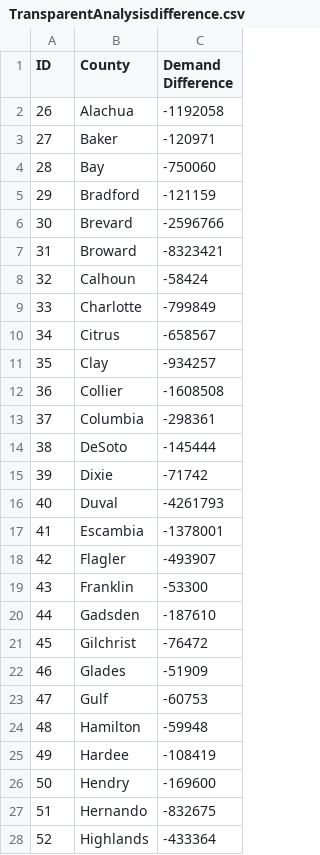
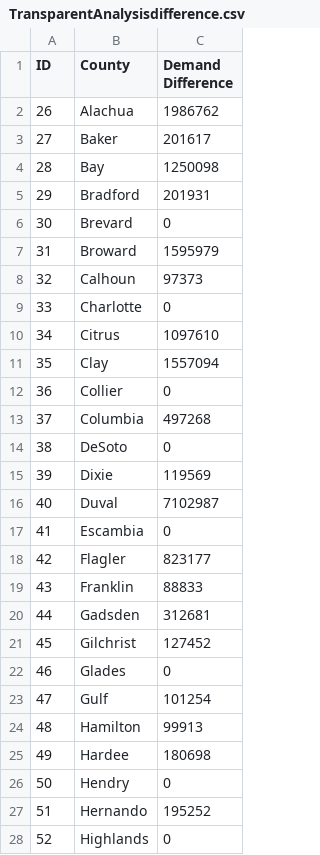
Before and after one commit to ChrisPikeDoesAThing/IECapstone, a CSV file: Model/CSVResults/TransparentAnalysisdifference.csv, drawn as a sheet; only a part is shown; the diff covers the shown part only.

```diff
--- a/Model/CSVResults/TransparentAnalysisdifference.csv
+++ b/Model/CSVResults/TransparentAnalysisdifference.csv
@@ -1,28 +1,28 @@
 ID,County,Demand Difference
-26,Alachua,-1192058
-27,Baker,-120971
-28,Bay,-750060
-29,Bradford,-121159
-30,Brevard,-2596766
-31,Broward,-8323421
-32,Calhoun,-58424
-33,Charlotte,-799849
-34,Citrus,-658567
-35,Clay,-934257
-36,Collier,-1608508
-37,Columbia,-298361
-38,DeSoto,-145444
-39,Dixie,-71742
-40,Duval,-4261793
-41,Escambia,-1378001
-42,Flagler,-493907
-43,Franklin,-53300
-44,Gadsden,-187610
-45,Gilchrist,-76472
-46,Glades,-51909
-47,Gulf,-60753
-48,Hamilton,-59948
-49,Hardee,-108419
-50,Hendry,-169600
-51,Hernando,-832675
-52,Highlands,-433364
+26,Alachua,1986762
+27,Baker,201617
+28,Bay,1250098
+29,Bradford,201931
+30,Brevard,0
+31,Broward,1595979
+32,Calhoun,97373
+33,Charlotte,0
+34,Citrus,1097610
+35,Clay,1557094
+36,Collier,0
+37,Columbia,497268
+38,DeSoto,0
+39,Dixie,119569
+40,Duval,7102987
+41,Escambia,0
+42,Flagler,823177
+43,Franklin,88833
+44,Gadsden,312681
+45,Gilchrist,127452
+46,Glades,0
+47,Gulf,101254
+48,Hamilton,99913
+49,Hardee,180698
+50,Hendry,0
+51,Hernando,195252
+52,Highlands,0
```
Also changed, not shown: 40 edited cells elsewhere in this file, Model/CSVIntermediates/DistributionConnected.csv, Model/CSVLib/CountyData-Scaled.csv, 14 other files.
